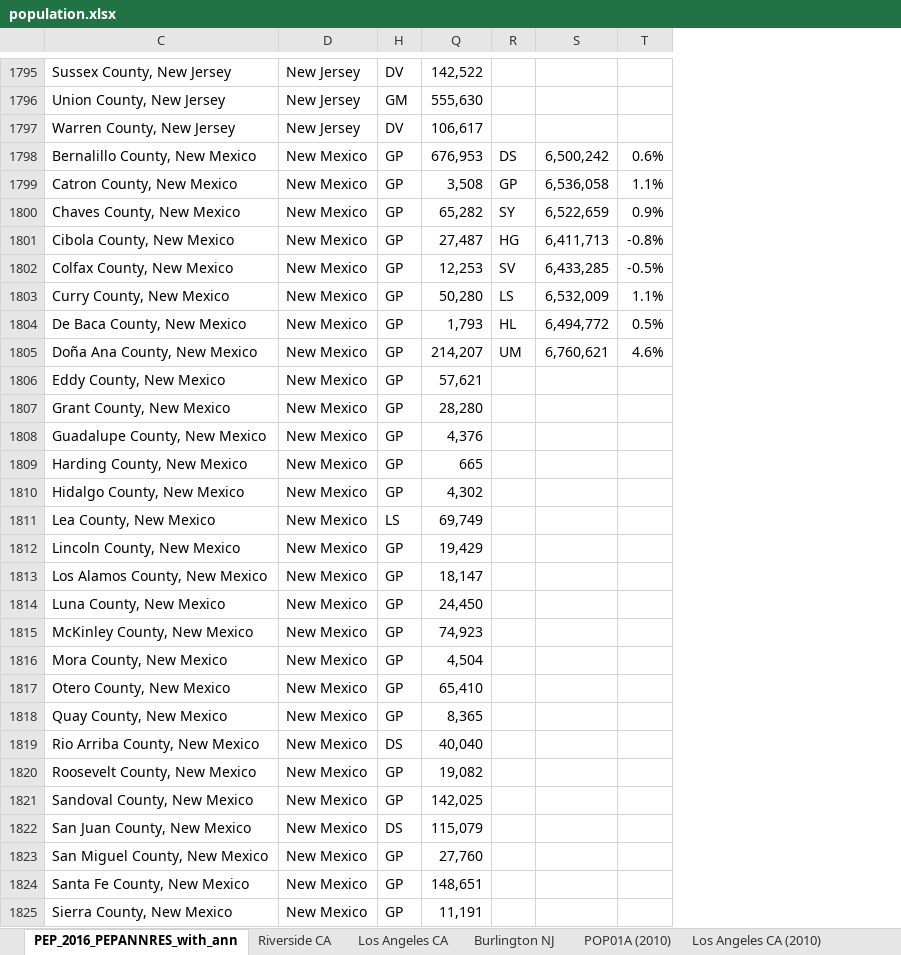
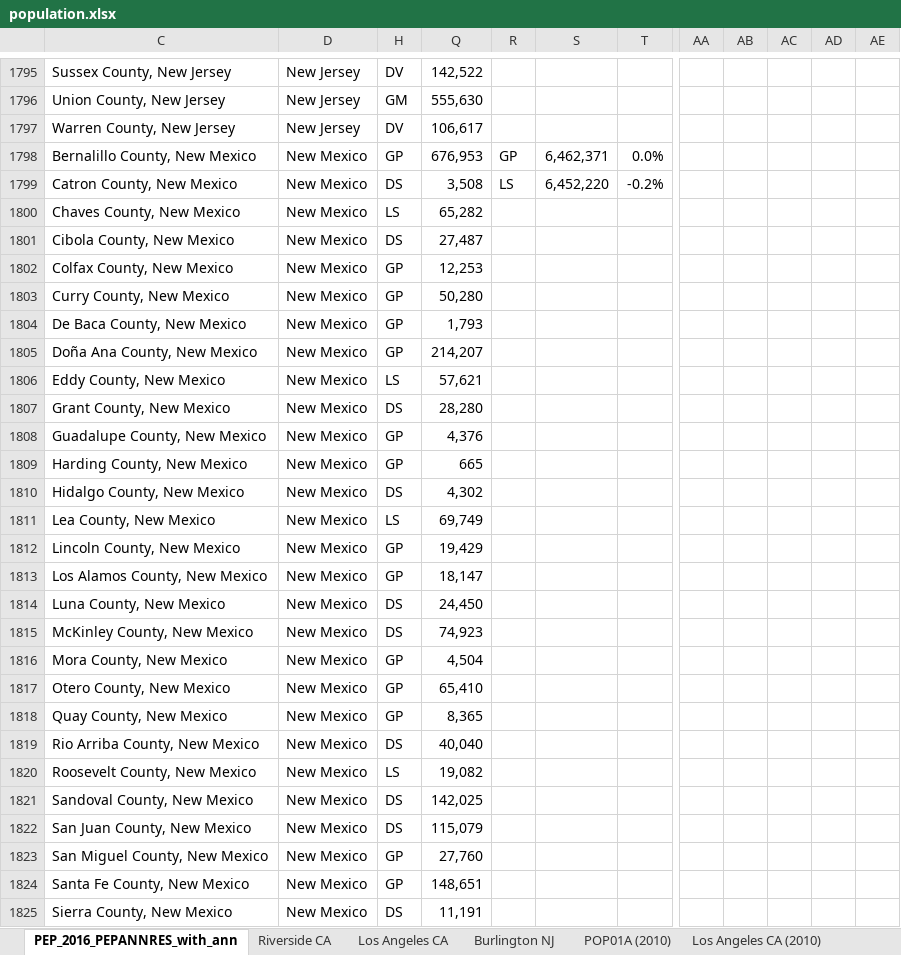
Before and after one commit to raddick/maps, an Excel workbook: usanew/usanew_2016_update/population.xlsx, sheet PEP_2016_PEPANNRES_with_ann, drawn as a sheet; only a part is shown, gaps mark what is left out; values as stored, in another font and other column widths than the file's, no cell formats; charts and pictures and conditional formats not drawn; removed rows and columns are numbered as before the commit, all else as after; the diff covers the shown part only; the diff names each change by its address in the sheet, - before the commit and + after, or states it on an @@ line.

```diff
--- a/usanew/usanew_2016_update/population.xlsx (sheet PEP_2016_PEPANNRES_with_ann)
+++ b/usanew/usanew_2016_update/population.xlsx (sheet PEP_2016_PEPANNRES_with_ann)
-column R, rows 1798-1805: DS | GP | SY | HG | SV | LS | HL | UM
-column S, rows 1798-1805: 6,500,242 | 6,536,058 | 6,522,659 | 6,411,713 | 6,433,285 | 6,532,009 | 6,494,772 | 6,760,621
+column R, rows 1798-1799: GP | LS
+column S, rows 1798-1799: 6,462,371 | 6,452,220
+column AA, empty
+column AB, empty
+column AC, empty
+column AD, empty
+column AE, empty
-T1798: 0.6%
+T1798: 0.0%
-H1799: GP
+H1799: DS
-T1799: 1.1%
+T1799: -0.2%
-H1800: GP
+H1800: LS
-T1800: 0.9%
+T1800: (empty)
-H1801: GP
+H1801: DS
-T1801: -0.8%
+T1801: (empty)
-T1802: -0.5%
+T1802: (empty)
-T1803: 1.1%
+T1803: (empty)
-T1804: 0.5%
+T1804: (empty)
-T1805: 4.6%
+T1805: (empty)
-H1806: GP
+H1806: LS
-H1807: GP
+H1807: DS
-H1810: GP
+H1810: DS
-H1814:H1815: GP
+H1814:H1815: DS
-H1820: GP
+H1820: LS
-H1821: GP
+H1821: DS
-H1825: GP
+H1825: DS
```
Also changed, not shown: 339 edited cells elsewhere in this sheet, cell formats, charts or pictures, 2 other files.
